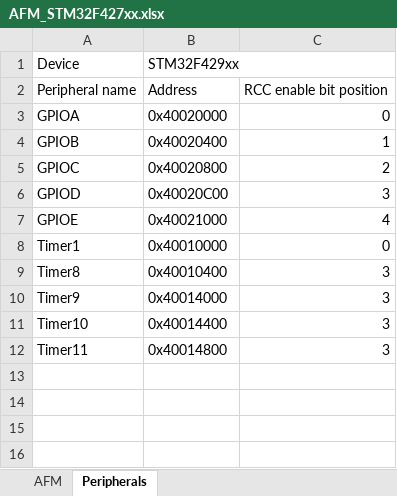
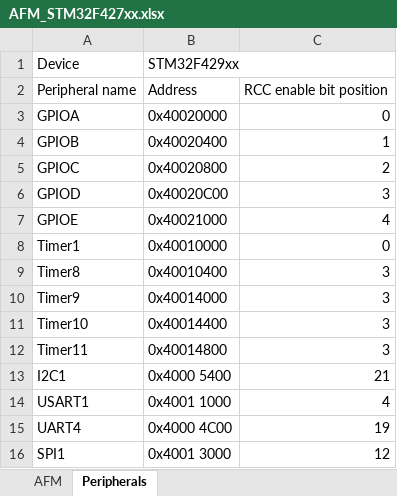
Before and after one commit to MCUARM/kLib, an Excel workbook: auto/devices/AFM_STM32F427xx.xlsx, sheet Peripherals, drawn as a sheet; values as stored, in another font and other column widths than the file's, no borders; charts and pictures not drawn; the diff names each change by its address in the sheet, - before the commit and + after, or states it on an @@ line.

```diff
--- a/auto/devices/AFM_STM32F427xx.xlsx (sheet Peripherals)
+++ b/auto/devices/AFM_STM32F427xx.xlsx (sheet Peripherals)
+row 13: I2C1 | 0x4000 5400 | 21
+row 14: USART1 | 0x4001 1000 | 4
+row 15: UART4 | 0x4000 4C00 | 19
+row 16: SPI1 | 0x4001 3000 | 12
```
Also changed, not shown: sheet AFM, 10 other files.
